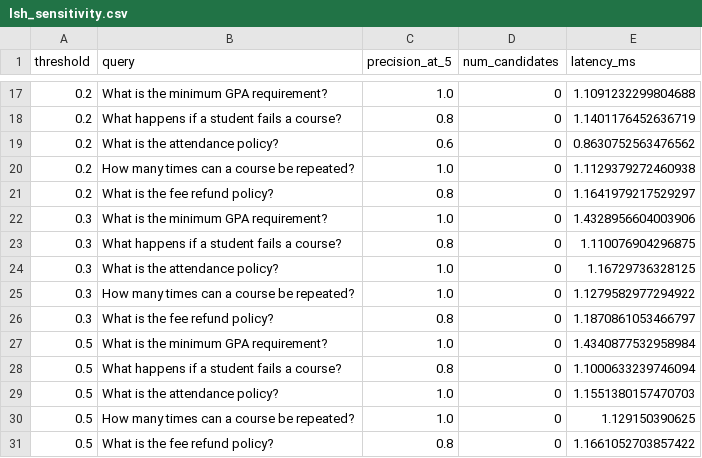
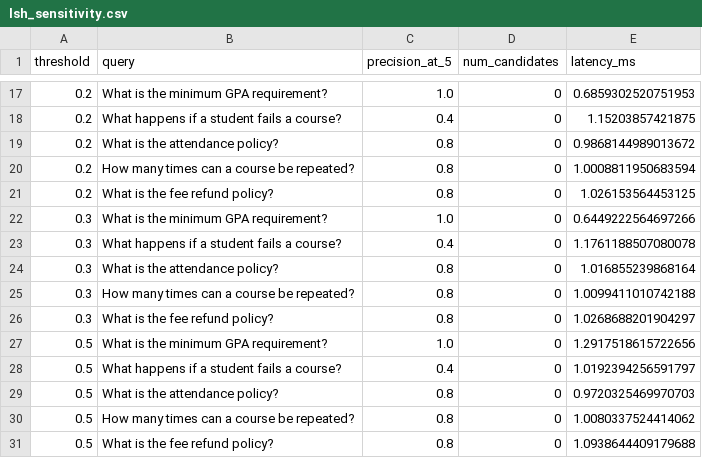
Before and after one commit to MAbdullahWaqar/UG-PG-FAQ-Guide-For-Nustians, a CSV file: results/lsh_sensitivity.csv, drawn as a sheet; only a part is shown, gaps mark what is left out; the diff covers the shown part only.

```diff
--- a/results/lsh_sensitivity.csv
+++ b/results/lsh_sensitivity.csv
@@ -17,15 +17,15 @@ threshold,query,precision_at_5,num_candidates,latency_ms
-0.2,What is the minimum GPA requirement?,1.0,0,1.1091232299804688
-0.2,What happens if a student fails a course?,0.8,0,1.1401176452636719
-0.2,What is the attendance policy?,0.6,0,0.8630752563476562
-0.2,How many times can a course be repeated?,1.0,0,1.1129379272460938
-0.2,What is the fee refund policy?,0.8,0,1.1641979217529297
-0.3,What is the minimum GPA requirement?,1.0,0,1.4328956604003906
-0.3,What happens if a student fails a course?,0.8,0,1.110076904296875
-0.3,What is the attendance policy?,1.0,0,1.16729736328125
-0.3,How many times can a course be repeated?,1.0,0,1.1279582977294922
-0.3,What is the fee refund policy?,0.8,0,1.1870861053466797
-0.5,What is the minimum GPA requirement?,1.0,0,1.4340877532958984
-0.5,What happens if a student fails a course?,0.8,0,1.1000633239746094
-0.5,What is the attendance policy?,1.0,0,1.1551380157470703
-0.5,How many times can a course be repeated?,1.0,0,1.129150390625
-0.5,What is the fee refund policy?,0.8,0,1.1661052703857422
+0.2,What is the minimum GPA requirement?,1.0,0,0.6859302520751953
+0.2,What happens if a student fails a course?,0.4,0,1.15203857421875
+0.2,What is the attendance policy?,0.8,0,0.9868144989013672
+0.2,How many times can a course be repeated?,0.8,0,1.0008811950683594
+0.2,What is the fee refund policy?,0.8,0,1.026153564453125
+0.3,What is the minimum GPA requirement?,1.0,0,0.6449222564697266
+0.3,What happens if a student fails a course?,0.4,0,1.1761188507080078
+0.3,What is the attendance policy?,0.8,0,1.016855239868164
+0.3,How many times can a course be repeated?,0.8,0,1.0099411010742188
+0.3,What is the fee refund policy?,0.8,0,1.0268688201904297
+0.5,What is the minimum GPA requirement?,1.0,0,1.2917518615722656
+0.5,What happens if a student fails a course?,0.4,0,1.0192394256591797
+0.5,What is the attendance policy?,0.8,0,0.9720325469970703
+0.5,How many times can a course be repeated?,0.8,0,1.0080337524414062
+0.5,What is the fee refund policy?,0.8,0,1.0938644409179688
```
Also changed, not shown: 33 edited cells elsewhere in this file, results/latency.csv, results/minhash_sensitivity.csv, 10 other files.
